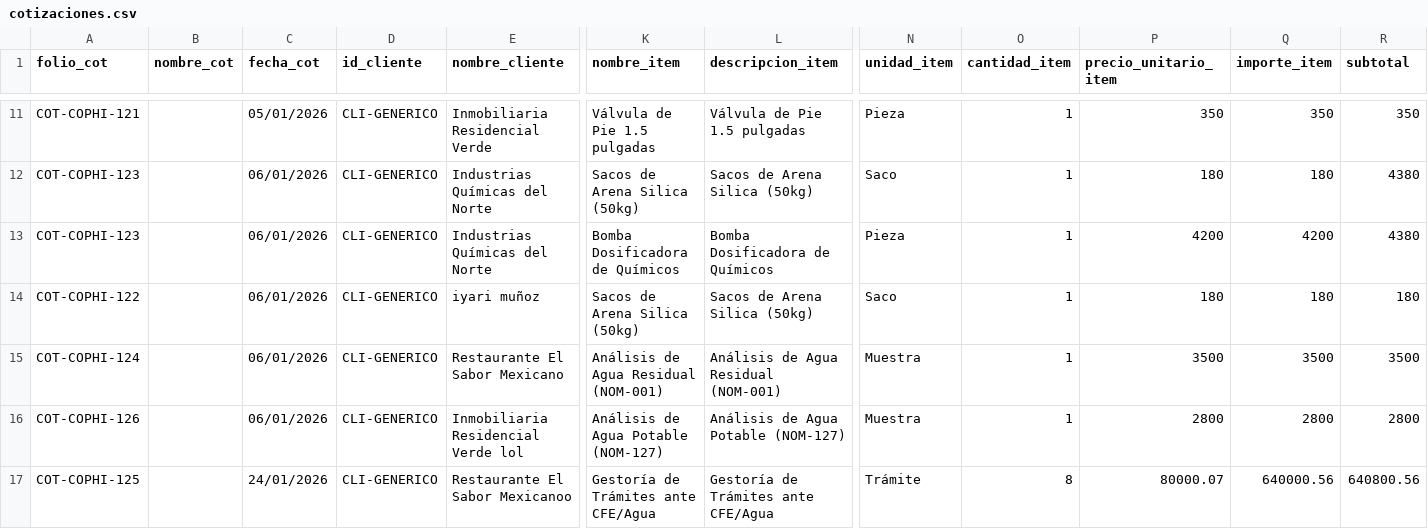
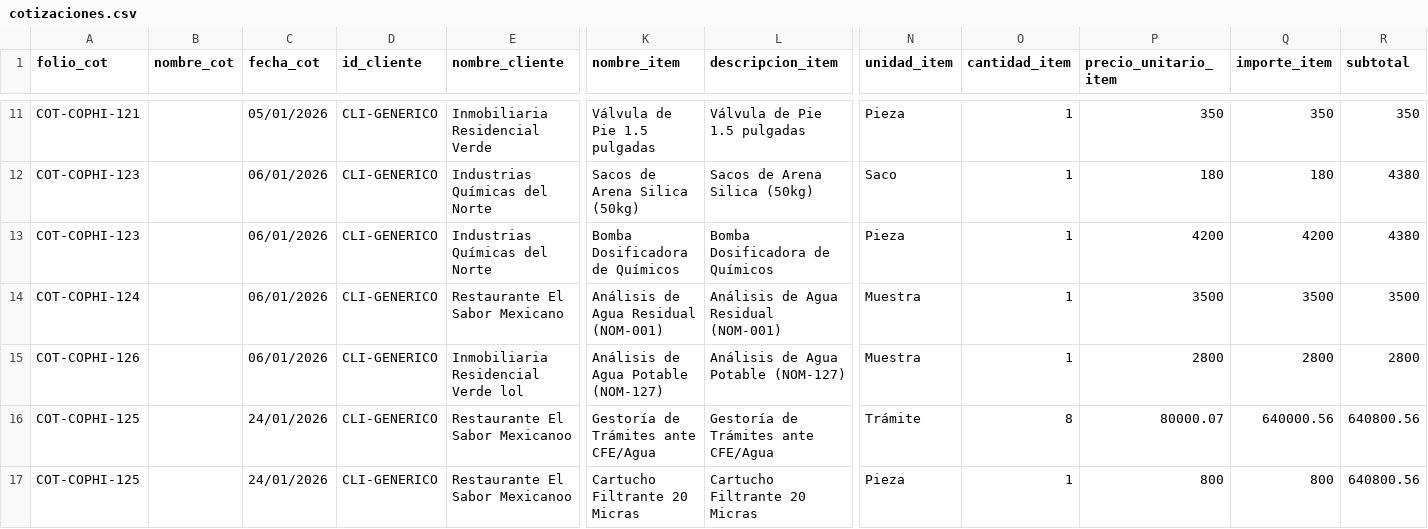
Before and after one commit to iyari02medina/Plantillas, a CSV file: Cotizacion/cotizaciones.csv, drawn as a sheet; only a part is shown, gaps mark what is left out; the shorter side is filled out with more unchanged rows; rows hold the shown columns only; the diff names each change by its address in the sheet, - before the commit and + after, or states it on an @@ line.

Commit message:
se agregao boton de borrar en cotizacion y ordenes de trabajo

```diff
--- a/Cotizacion/cotizaciones.csv
+++ b/Cotizacion/cotizaciones.csv
-row 14: COT-COPHI-122 |  | 06/01/2026 | CLI-GENERICO | iyari muñoz | Sacos de Arena Silica (50kg) | Sacos de Arena Silica (50kg) | Saco | 1 | 180 | 180 | 180
```
Also changed, not shown: 4 other files.
